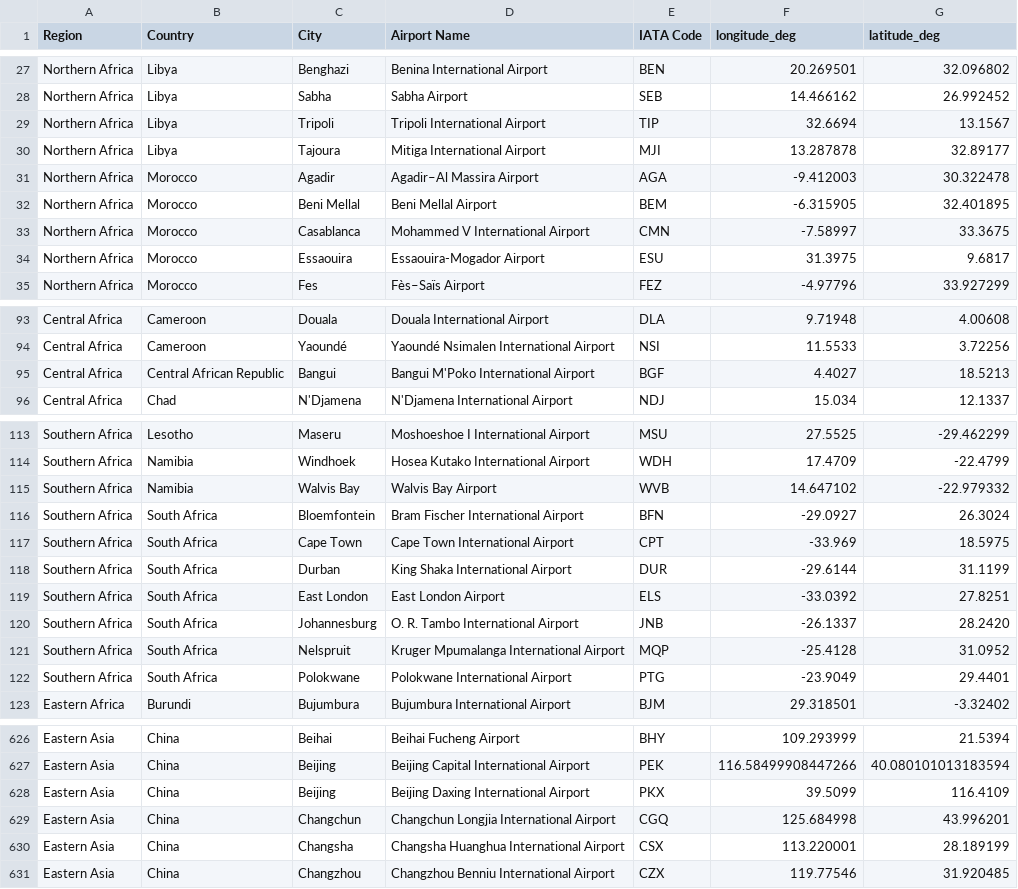
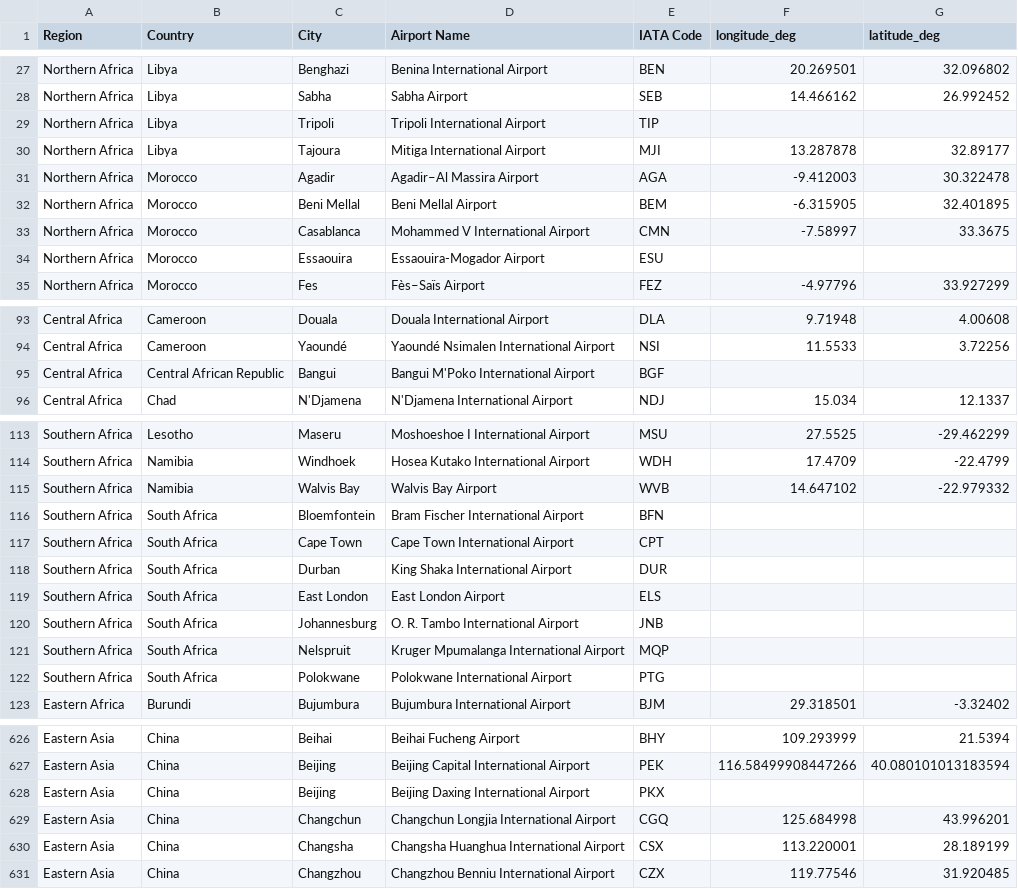
Before and after one commit to KarlisKV/SmartTravel, a CSV file: datasets/airport_data_coords_cleaned.csv, drawn as a sheet; only a part is shown, gaps mark what is left out; the diff covers the shown part only.

Commit message:
asdf

```diff
--- a/datasets/airport_data_coords_cleaned.csv
+++ b/datasets/airport_data_coords_cleaned.csv
@@ -28,3 +28,3 @@ Northern Africa,Libya,Benghazi,Benina International Airport,BEN,20.269501,32.096
 Northern Africa,Libya,Sabha,Sabha Airport,SEB,14.466162,26.992452
-Northern Africa,Libya,Tripoli,Tripoli International Airport,TIP,32.6694,13.1567
+Northern Africa,Libya,Tripoli,Tripoli International Airport,TIP,,
 Northern Africa,Libya,Tajoura,Mitiga International Airport,MJI,13.287878,32.89177
@@ -33,3 +33,3 @@ Northern Africa,Morocco,Beni Mellal,Beni Mellal Airport,BEM,-6.315905,32.401895
 Northern Africa,Morocco,Casablanca,Mohammed V International Airport,CMN,-7.58997,33.3675
-Northern Africa,Morocco,Essaouira,Essaouira-Mogador Airport,ESU,31.3975,9.6817
+Northern Africa,Morocco,Essaouira,Essaouira-Mogador Airport,ESU,,
 Northern Africa,Morocco,Fes,Fès–Saïs Airport,FEZ,-4.97796,33.927299
@@ -94,3 +94,3 @@ Central Africa,Cameroon,Douala,Douala International Airport,DLA,9.71948,4.00608
 Central Africa,Cameroon,Yaoundé,Yaoundé Nsimalen International Airport,NSI,11.5533,3.72256
-Central Africa,Central African Republic,Bangui,Bangui M'Poko International Airport,BGF,4.4027,18.5213
+Central Africa,Central African Republic,Bangui,Bangui M'Poko International Airport,BGF,,
 Central Africa,Chad,N'Djamena,N'Djamena International Airport,NDJ,15.034,12.1337
@@ -115,9 +115,9 @@ Southern Africa,Namibia,Windhoek,Hosea Kutako International Airport,WDH,17.4709,
 Southern Africa,Namibia,Walvis Bay,Walvis Bay Airport,WVB,14.647102,-22.979332
-Southern Africa,South Africa,Bloemfontein,Bram Fischer International Airport,BFN,-29.0927,26.3024
-Southern Africa,South Africa,Cape Town,Cape Town International Airport,CPT,-33.969,18.5975
-Southern Africa,South Africa,Durban,King Shaka International Airport,DUR,-29.6144,31.1199
-Southern Africa,South Africa,East London,East London Airport,ELS,-33.0392, 27.8251
-Southern Africa,South Africa,Johannesburg,O. R. Tambo International Airport,JNB,-26.1337,28.2420
-Southern Africa,South Africa,Nelspruit,Kruger Mpumalanga International Airport,MQP,-25.4128,31.0952
-Southern Africa,South Africa,Polokwane,Polokwane International Airport,PTG,-23.9049,29.4401
+Southern Africa,South Africa,Bloemfontein,Bram Fischer International Airport,BFN,,
+Southern Africa,South Africa,Cape Town,Cape Town International Airport,CPT,,
+Southern Africa,South Africa,Durban,King Shaka International Airport,DUR,,
+Southern Africa,South Africa,East London,East London Airport,ELS,,
+Southern Africa,South Africa,Johannesburg,O. R. Tambo International Airport,JNB,,
+Southern Africa,South Africa,Nelspruit,Kruger Mpumalanga International Airport,MQP,,
+Southern Africa,South Africa,Polokwane,Polokwane International Airport,PTG,,
 Eastern Africa,Burundi,Bujumbura,Bujumbura International Airport,BJM,29.318501,-3.32402
@@ -627,3 +627,3 @@ Eastern Asia,China,Beihai,Beihai Fucheng Airport,BHY,109.293999,21.5394
 Eastern Asia,China,Beijing,Beijing Capital International Airport,PEK,116.58499908447266,40.080101013183594
-Eastern Asia,China,Beijing,Beijing Daxing International Airport,PKX,39.5099,116.4109
+Eastern Asia,China,Beijing,Beijing Daxing International Airport,PKX,,
 Eastern Asia,China,Changchun,Changchun Longjia International Airport,CGQ,125.684998,43.996201
```
Also changed, not shown: 8 edited cells elsewhere in this file.
